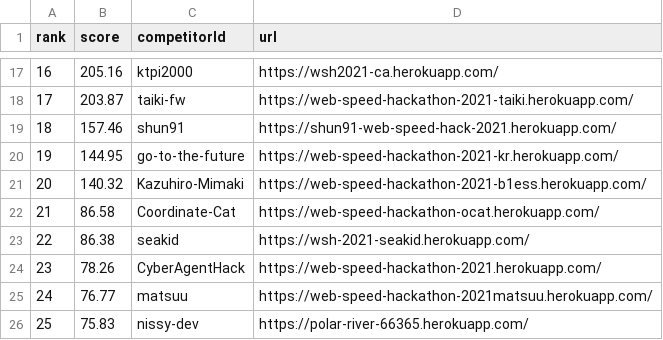
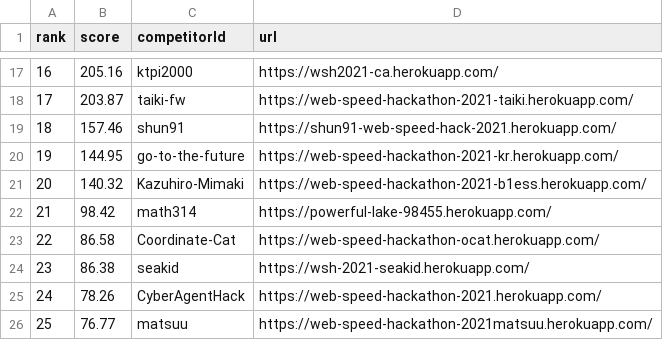
Before and after one commit to CyberAgentHack/web-speed-hackathon-2021-leaderboard, a CSV file: score.csv, drawn as a sheet; only a part is shown, gaps mark what is left out; the shorter side is filled out with more unchanged rows; addresses are those after the commit; the diff names each change by its address in the sheet, - before the commit and + after, or states it on an @@ line.

```diff
--- a/score.csv
+++ b/score.csv
+row 22: 21 | 98.42 | math314 | https://powerful-lake-98455.herokuapp.com/
@@ column A (rank) renumbered from row 23 down @@
```
